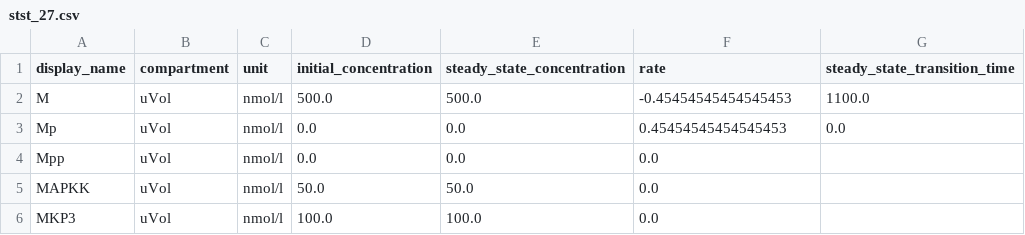
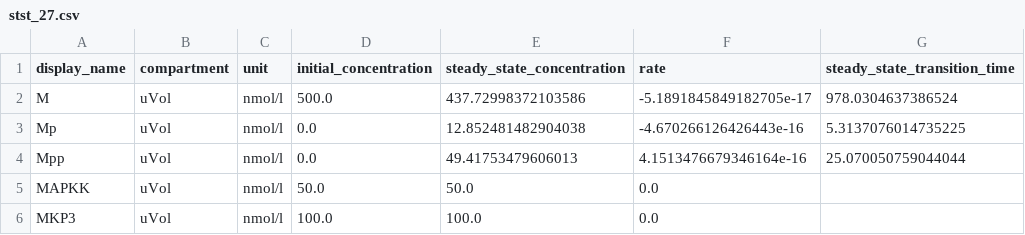
Before and after one commit to VirtualPatientEngine/AIAgents4Pharma, a CSV file: docs/notebooks/talk2biomodels/benchmark/tables/stst_27.csv, drawn as a sheet.

Commit message:
fix: update steady state model 27

```diff
--- a/docs/notebooks/talk2biomodels/benchmark/tables/stst_27.csv
+++ b/docs/notebooks/talk2biomodels/benchmark/tables/stst_27.csv
@@ -1,5 +1,5 @@
 display_name,compartment,unit,initial_concentration,steady_state_concentration,rate,steady_state_transition_time
-M,uVol,nmol/l,500.0,500.0,-0.45454545454545453,1100.0
-Mp,uVol,nmol/l,0.0,0.0,0.45454545454545453,0.0
-Mpp,uVol,nmol/l,0.0,0.0,0.0,
+M,uVol,nmol/l,500.0,437.72998372103586,-5.1891845849182705e-17,978.0304637386524
+Mp,uVol,nmol/l,0.0,12.852481482904038,-4.670266126426443e-16,5.3137076014735225
+Mpp,uVol,nmol/l,0.0,49.41753479606013,4.1513476679346164e-16,25.070050759044044
 MAPKK,uVol,nmol/l,50.0,50.0,0.0,
```
